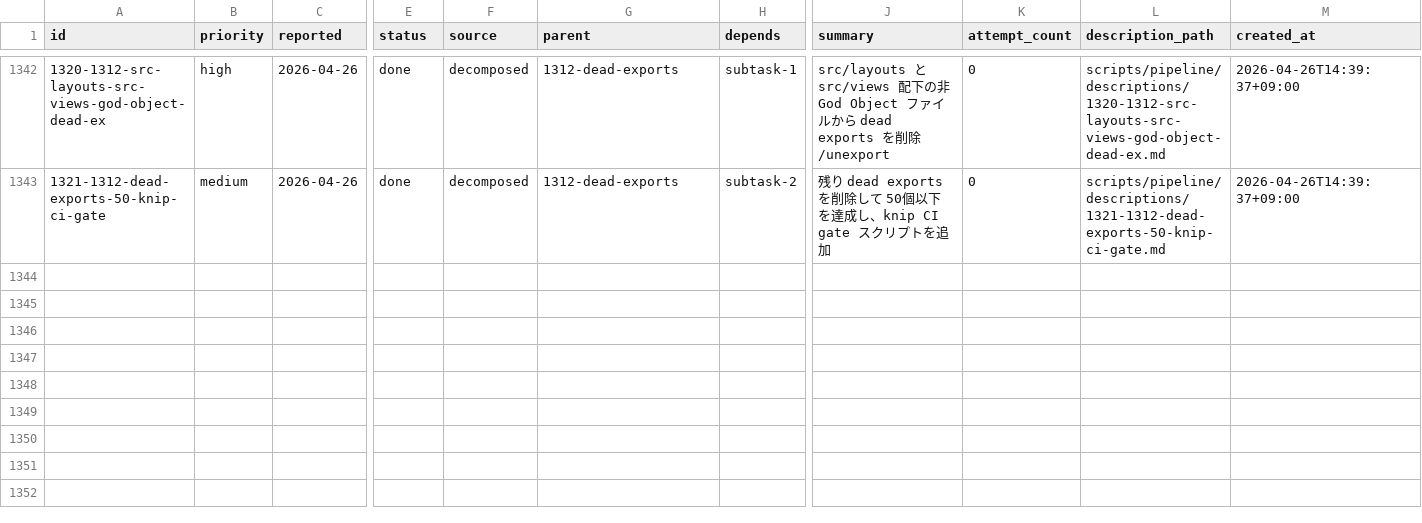
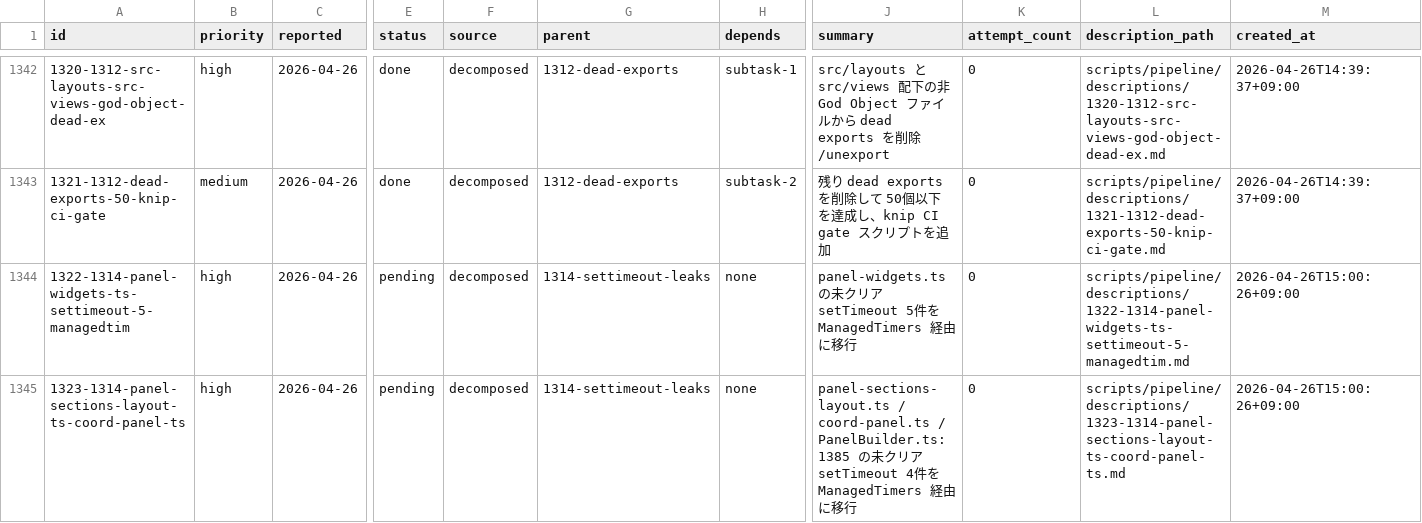
Before and after one commit to laximgqozaZZZYT/obsidian-graph-island, a CSV file: scripts/pipeline/tasks.csv, drawn as a sheet; only a part is shown, gaps mark what is left out; rows hold the shown columns only; the diff names each change by its address in the sheet, - before the commit and + after, or states it on an @@ line.

```diff
--- a/scripts/pipeline/tasks.csv
+++ b/scripts/pipeline/tasks.csv
+row 1344: 1322-1314-panel-widgets-ts-settimeout-5-managedtim | high | 2026-04-26 | pending | decomposed | 1314-settimeout-leaks | none | panel-widgets.ts の未クリアsetTimeout 5件を ManagedTimers 経由に移行 | 0 | scripts/pipeline/descriptions/1322-1314-panel-widgets-ts-settimeout-5-managedtim.md | 2026-04-26T15:00:26+09:00
+row 1345: 1323-1314-panel-sections-layout-ts-coord-panel-ts | high | 2026-04-26 | pending | decomposed | 1314-settimeout-leaks | none | panel-sections-layout.ts / coord-panel.ts / PanelBuilder.ts:1385 の未クリアsetTimeout 4件を ManagedTimers 経由に移行 | 0 | scripts/pipeline/descriptions/1323-1314-panel-sections-layout-ts-coord-panel-ts.md | 2026-04-26T15:00:26+09:00
```
Also changed, not shown: scripts/pipeline/issues.csv, 2 other files.
